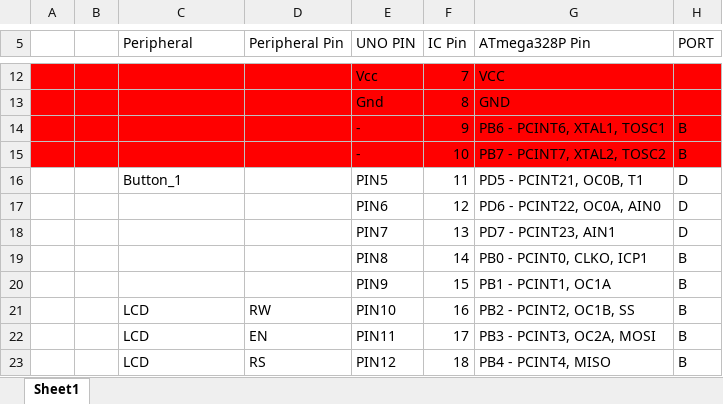
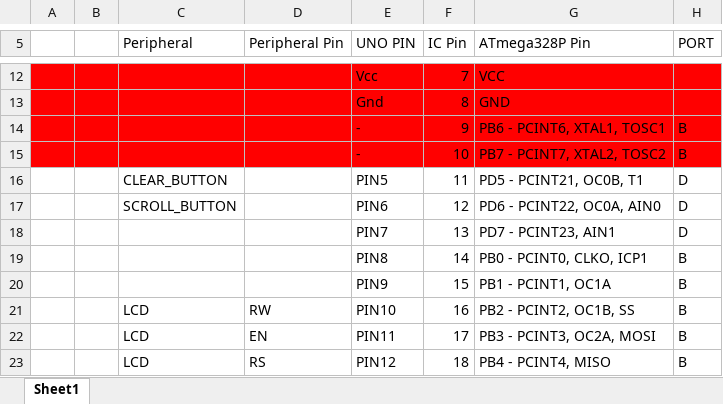
Before and after one commit to Michael-Amoah/ECE484-LABS, an Excel workbook: Lab4/pin_sheet.xlsx, sheet Sheet1, drawn as a sheet; only a part is shown, gaps mark what is left out; values as stored, in another font and other column widths than the file's, no borders; the diff names each change by its address in the sheet, - before the commit and + after, or states it on an @@ line.

```diff
--- a/Lab4/pin_sheet.xlsx (sheet Sheet1)
+++ b/Lab4/pin_sheet.xlsx (sheet Sheet1)
-C16 (Peripheral): Button_1
+C16 (Peripheral): CLEAR_BUTTON
-C17 (Peripheral): (empty)
+C17 (Peripheral): SCROLL_BUTTON
```
Also changed, not shown: 5 other files.
